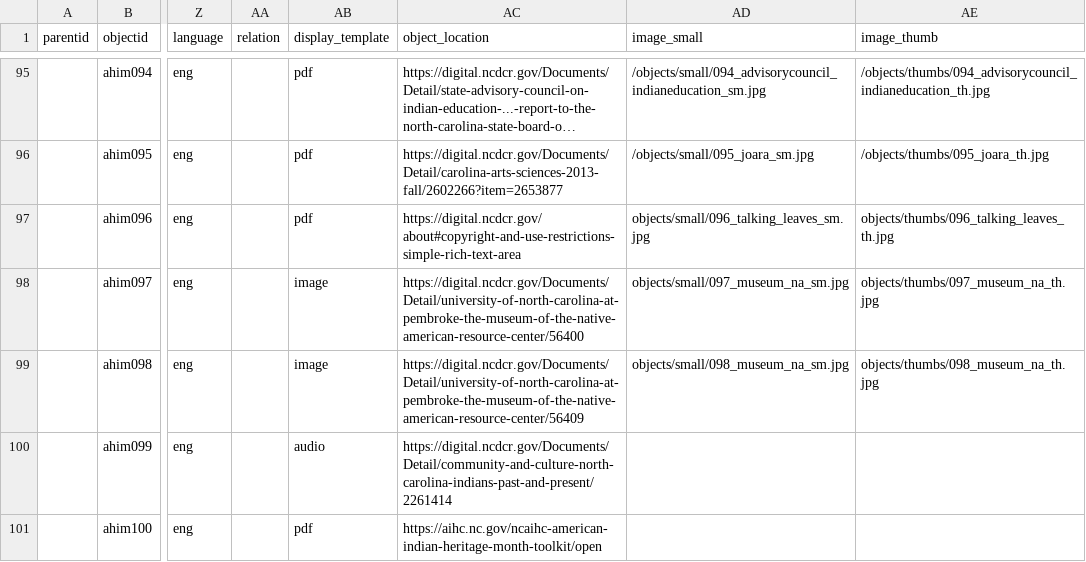
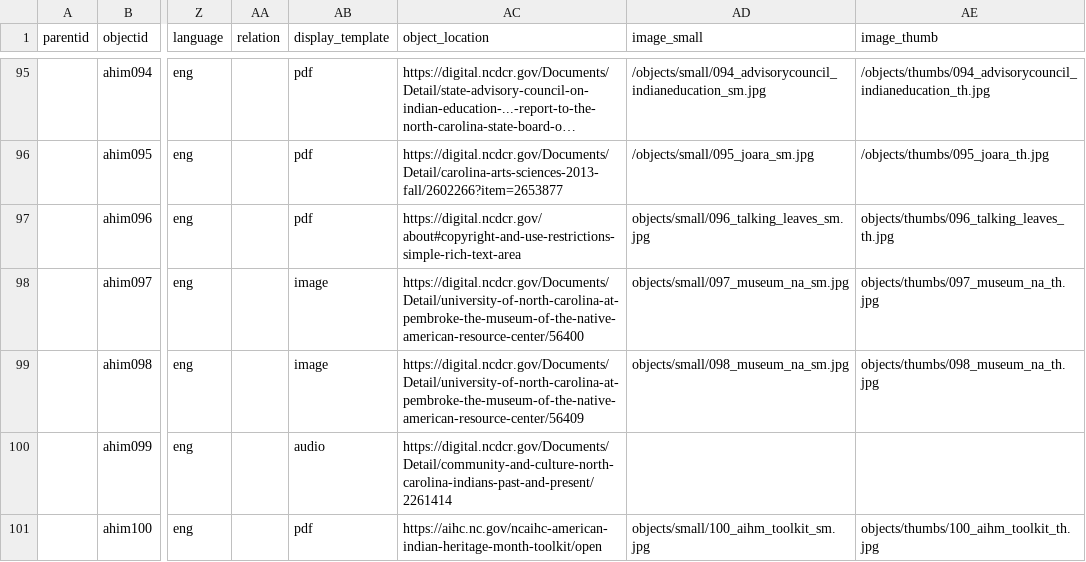
Before and after one commit to SLNC-DIMP/americanindianheritage, a CSV file: _data/aihm-metadata.csv, drawn as a sheet; only a part is shown, gaps mark what is left out; long unchanged cells end in …; the diff names each change by its address in the sheet, - before the commit and + after, or states it on an @@ line.

Commit message:
Update metadata

```diff
--- a/_data/aihm-metadata.csv
+++ b/_data/aihm-metadata.csv
-AD101 (image_small): (empty)
+AD101 (image_small): objects/small/100_aihm_toolkit_sm.jpg
-AE101 (image_thumb): (empty)
+AE101 (image_thumb): objects/thumbs/100_aihm_toolkit_th.jpg
```
